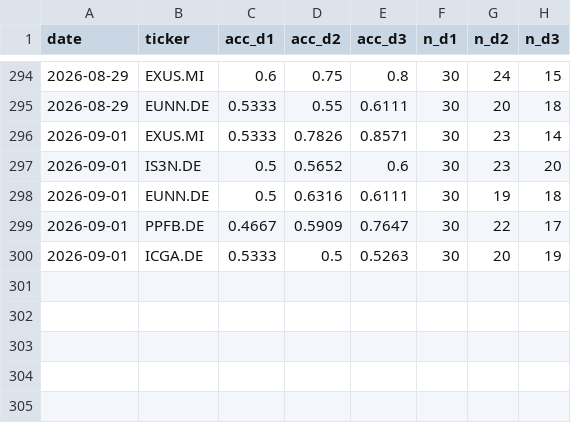
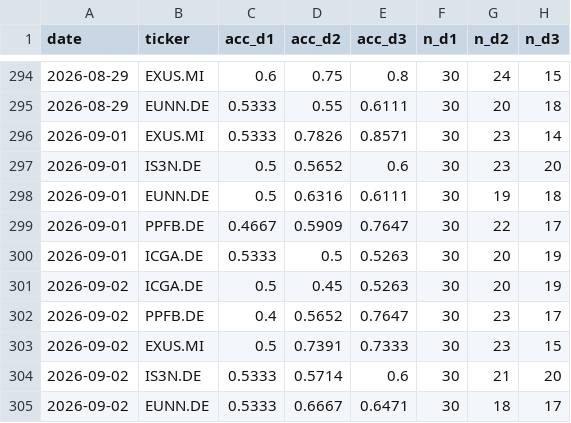
Before and after one commit to srxkatsumi/smart-wallet-ml, a CSV file: output/wfv_log.csv, drawn as a sheet; only a part is shown, gaps mark what is left out.

```diff
--- a/output/wfv_log.csv
+++ b/output/wfv_log.csv
@@ -300 +300,6 @@ date,ticker,acc_d1,acc_d2,acc_d3,n_d1,n_d2,n_d3
 2026-09-01,ICGA.DE,0.5333,0.5,0.5263,30,20,19
+2026-09-02,ICGA.DE,0.5,0.45,0.5263,30,20,19
+2026-09-02,PPFB.DE,0.4,0.5652,0.7647,30,23,17
+2026-09-02,EXUS.MI,0.5,0.7391,0.7333,30,23,15
+2026-09-02,IS3N.DE,0.5333,0.5714,0.6,30,21,20
+2026-09-02,EUNN.DE,0.5333,0.6667,0.6471,30,18,17
```
Also changed, not shown: 23 other files.
